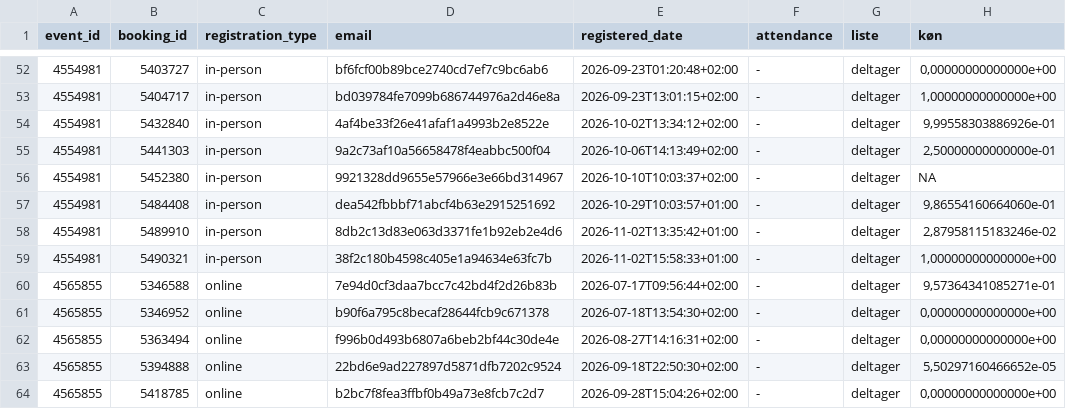
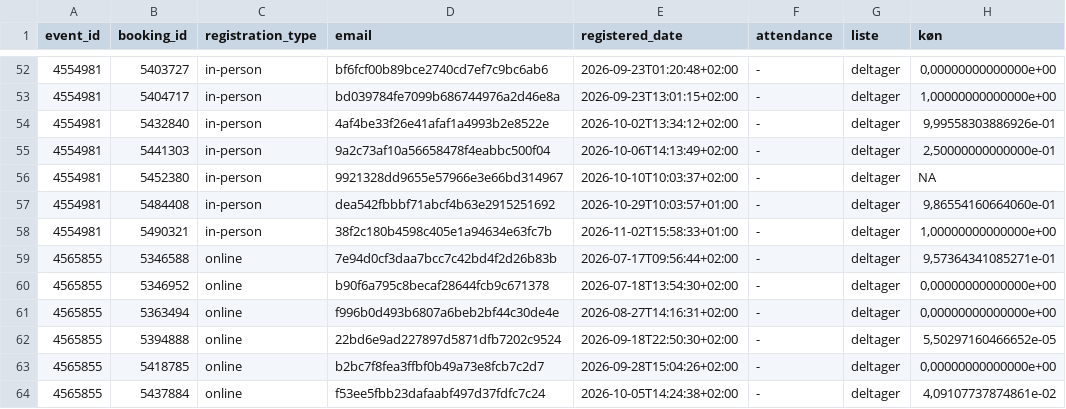
Before and after one commit to KUBDatalab/tal-og-data, a CSV file: data/event_data/current_events_details.csv, drawn as a sheet; only a part is shown, gaps mark what is left out; the shorter side is filled out with more unchanged rows.

```diff
--- a/data/event_data/current_events_details.csv
+++ b/data/event_data/current_events_details.csv
@@ -57,3 +57,2 @@ event_id;booking_id;registration_type;email;registered_date;attendance;liste;kø
 4554981;5484408;in-person;dea542fbbbf71abcf4b63e2915251692;2026-10-29T10:03:57+01:00;-;deltager;9,86554160664060e-01
-4554981;5489910;in-person;8db2c13d83e063d3371fe1b92eb2e4d6;2026-11-02T13:35:42+01:00;-;deltager;2,87958115183246e-02
 4554981;5490321;in-person;38f2c180b4598c405e1a94634e63fc7b;2026-11-02T15:58:33+01:00;-;deltager;1,00000000000000e+00
```
Also changed, not shown: data/event_data/aktuelt_events.csv, data/event_data/all_event_details.csv, 3 other files.
